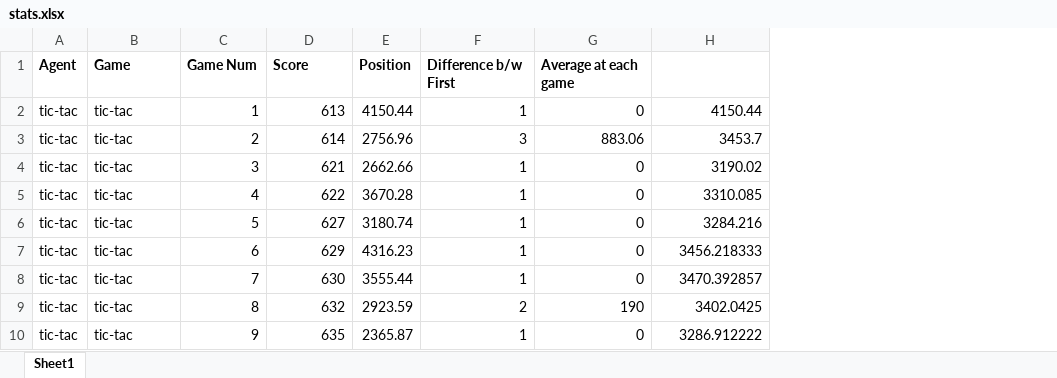
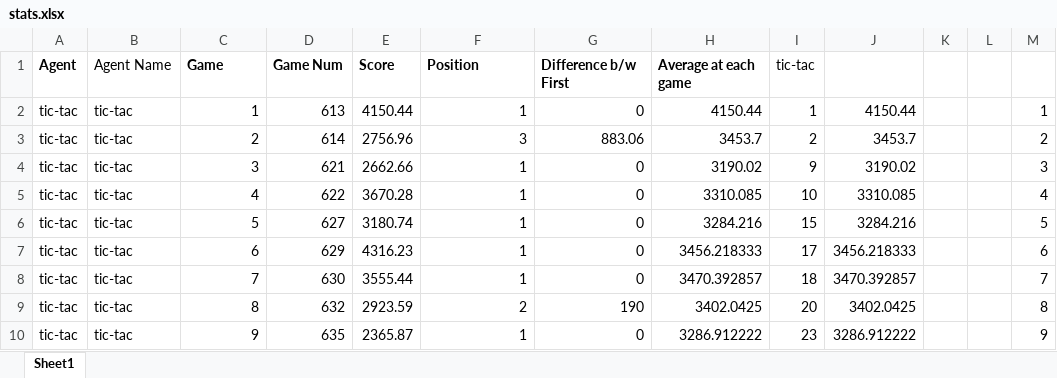
Before and after one commit to themakshter/AgentElman, an Excel workbook: report/stats.xlsx, sheet Sheet1, drawn as a sheet; only a part is shown; values as stored, in another font and other column widths than the file's, no borders; charts and pictures not drawn; removed rows and columns are numbered as before the commit, all else as after; the diff names each change by its address in the sheet, - before the commit and + after, or states it on an @@ line.

Commit message:
Report data

```diff
--- a/report/stats.xlsx (sheet Sheet1)
+++ b/report/stats.xlsx (sheet Sheet1)
+column I, rows 2-10: 1 | 2 | 9 | 10 | 15 | 17 | 18 | 20 | 23
+column J, rows 2-10: 4150.44 | 3453.7 | 3190.02 | 3310.085 | 3284.216 | 3456.218333 | 3470.392857 | 3402.0425 | 3286.912222
+column K, empty
+column L, empty
+column M, rows 2-10: 1 | 2 | 3 | 4 | 5 | 6 | 7 | 8 | 9
-row 1: Agent | Game | Game Num | Score | Position | Difference b/w First | Average at each game
+row 1: Agent | Agent Name | Game | Game Num | Score | Position | Difference b/w First | Average at each game | tic-tac
```
Also changed, not shown: charts or pictures, 1 other file.
